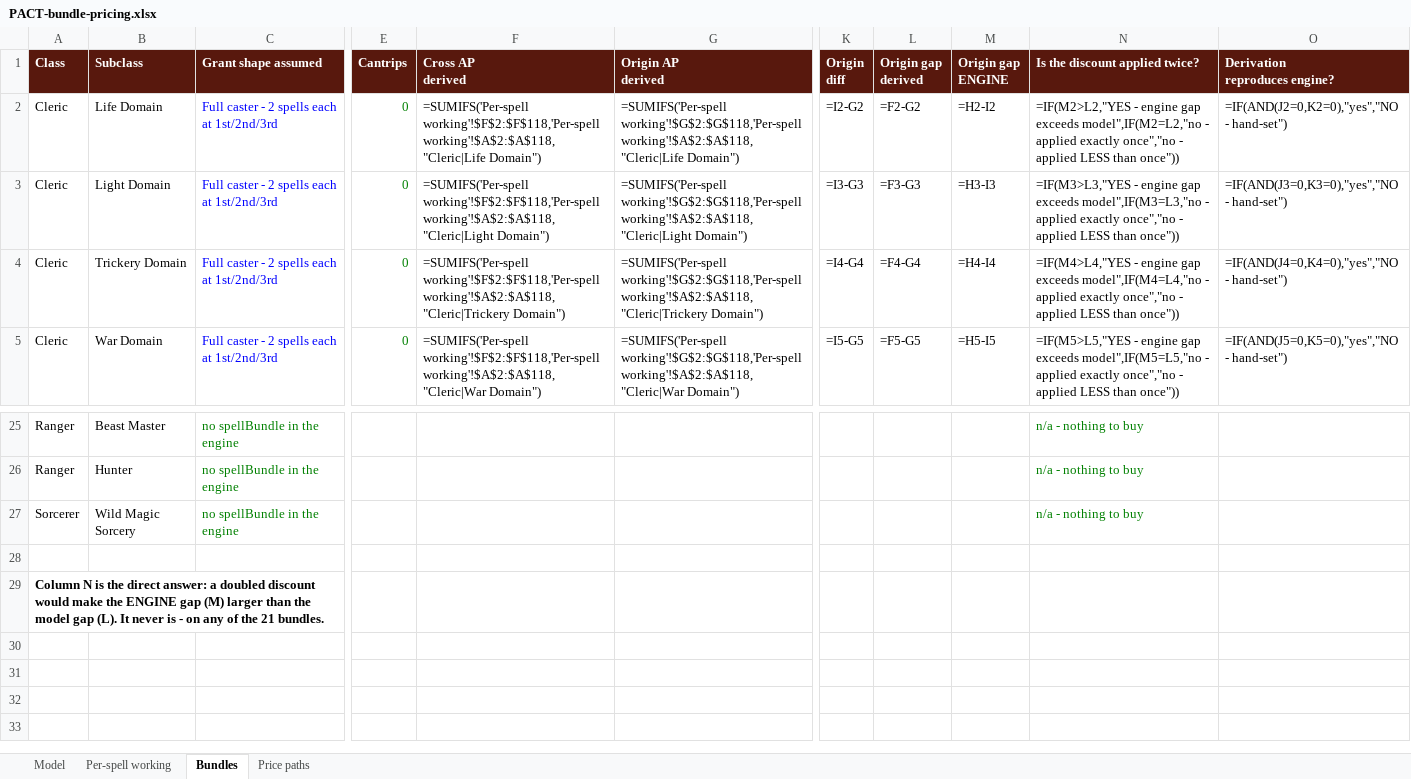
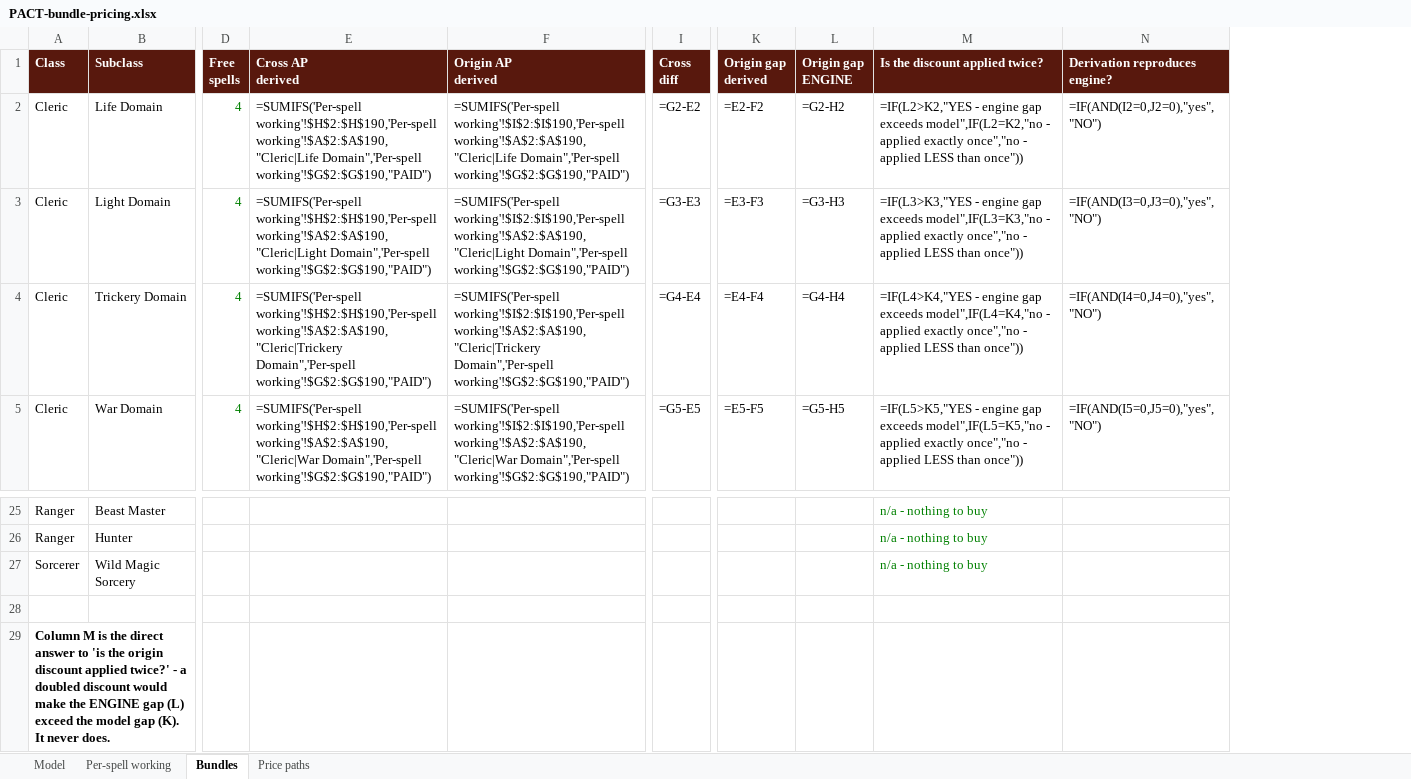
Before and after one commit to Chompy78/PACT, an Excel workbook: docs/analysis/PACT-bundle-pricing.xlsx, sheet Bundles, drawn as a sheet; only a part is shown, gaps mark what is left out; values as stored, in another font and other column widths than the file's, no borders; formulas without a stored value are shown as written; removed rows and columns are numbered as before the commit, all else as after; the diff covers the shown part only; the diff names each change by its address in the sheet, - before the commit and + after, or states it on an @@ line.

```diff
--- a/docs/analysis/PACT-bundle-pricing.xlsx (sheet Bundles)
+++ b/docs/analysis/PACT-bundle-pricing.xlsx (sheet Bundles)
-column C (Grant shape assumed), rows 2-5: all Full caster - 2 spells each at 1st/2nd/3rd; rows 25-27: all no spellBundle in the engine
-column E (Cantrips), rows 2-5: all 0
+column D (Free spells), rows 2-5: all 4
+column I (Cross diff), rows 2-5: =G2-E2 | =G3-E3 | =G4-E4 | =G5-E5
-column K (Origin diff), rows 2-5: =I2-G2 | =I3-G3 | =I4-G4 | =I5-G5
-column O (Derivation reproduces engine?), rows 2-5: =IF(AND(J2=0,K2=0),"yes","NO - hand-set") | =IF(AND(J3=0,K3=0),"yes","NO - hand-set") | =IF(AND(J4=0,K4=0),"yes","NO - hand-set") | =IF(AND(J5=0,K5=0),"yes","NO - hand-set")
+column N (Derivation reproduces engine?), rows 2-5: =IF(AND(I2=0,J2=0),"yes","NO") | =IF(AND(I3=0,J3=0),"yes","NO") | =IF(AND(I4=0,J4=0),"yes","NO") | =IF(AND(I5=0,J5=0),"yes","NO")
-E2 (Cross AP derived): =SUMIFS('Per-spell working'!$F$2:$F$118,'Per-spell working'!$A$2:$A$118,"Cleric|Life Domain")
+E2 (Cross AP derived): =SUMIFS('Per-spell working'!$H$2:$H$190,'Per-spell working'!$A$2:$A$190,"Cleric|Life Domain",'Per-spell working'!$G$2:$G$190,"PAID")
-F2 (Origin AP derived): =SUMIFS('Per-spell working'!$G$2:$G$118,'Per-spell working'!$A$2:$A$118,"Cleric|Life Domain")
+F2 (Origin AP derived): =SUMIFS('Per-spell working'!$I$2:$I$190,'Per-spell working'!$A$2:$A$190,"Cleric|Life Domain",'Per-spell working'!$G$2:$G$190,"PAID")
-K2 (Origin gap derived): =F2-G2
+K2 (Origin gap derived): =E2-F2
-L2 (Origin gap ENGINE): =H2-I2
+L2 (Origin gap ENGINE): =G2-H2
-M2 (Is the discount applied twice?): =IF(M2>L2,"YES - engine gap exceeds model",IF(M2=L2,"no - applied…
+M2 (Is the discount applied twice?): =IF(L2>K2,"YES - engine gap exceeds model",IF(L2=K2,"no - applied…
-E3 (Cross AP derived): =SUMIFS('Per-spell working'!$F$2:$F$118,'Per-spell working'!$A$2:$A$118,"Cleric|Light Domain")
+E3 (Cross AP derived): =SUMIFS('Per-spell working'!$H$2:$H$190,'Per-spell working'!$A$2:$A$190,"Cleric|Light Domain",'Per-spell working'!$G$2:$G$190,"PAID")
-F3 (Origin AP derived): =SUMIFS('Per-spell working'!$G$2:$G$118,'Per-spell working'!$A$2:$A$118,"Cleric|Light Domain")
+F3 (Origin AP derived): =SUMIFS('Per-spell working'!$I$2:$I$190,'Per-spell working'!$A$2:$A$190,"Cleric|Light Domain",'Per-spell working'!$G$2:$G$190,"PAID")
-K3 (Origin gap derived): =F3-G3
+K3 (Origin gap derived): =E3-F3
-L3 (Origin gap ENGINE): =H3-I3
+L3 (Origin gap ENGINE): =G3-H3
-M3 (Is the discount applied twice?): =IF(M3>L3,"YES - engine gap exceeds model",IF(M3=L3,"no - applied…
+M3 (Is the discount applied twice?): =IF(L3>K3,"YES - engine gap exceeds model",IF(L3=K3,"no - applied…
-E4 (Cross AP derived): =SUMIFS('Per-spell working'!$F$2:$F$118,'Per-spell working'!$A$2:$A$118,"Cleric|Trickery Domain")
+E4 (Cross AP derived): =SUMIFS('Per-spell working'!$H$2:$H$190,'Per-spell working'!$A$2:$A$190,"Cleric|Trickery Domain",'Per-spell working'!$G$2:$G$190,"PAID")
-F4 (Origin AP derived): =SUMIFS('Per-spell working'!$G$2:$G$118,'Per-spell working'!$A$2:$A$118,"Cleric|Trickery Domain")
+F4 (Origin AP derived): =SUMIFS('Per-spell working'!$I$2:$I$190,'Per-spell working'!$A$2:$A$190,"Cleric|Trickery Domain",'Per-spell working'!$G$2:$G$190,"PAID")
-K4 (Origin gap derived): =F4-G4
+K4 (Origin gap derived): =E4-F4
-L4 (Origin gap ENGINE): =H4-I4
+L4 (Origin gap ENGINE): =G4-H4
-M4 (Is the discount applied twice?): =IF(M4>L4,"YES - engine gap exceeds model",IF(M4=L4,"no - applied…
+M4 (Is the discount applied twice?): =IF(L4>K4,"YES - engine gap exceeds model",IF(L4=K4,"no - applied…
-E5 (Cross AP derived): =SUMIFS('Per-spell working'!$F$2:$F$118,'Per-spell working'!$A$2:$A$118,"Cleric|War Domain")
+E5 (Cross AP derived): =SUMIFS('Per-spell working'!$H$2:$H$190,'Per-spell working'!$A$2:$A$190,"Cleric|War Domain",'Per-spell working'!$G$2:$G$190,"PAID")
-F5 (Origin AP derived): =SUMIFS('Per-spell working'!$G$2:$G$118,'Per-spell working'!$A$2:$A$118,"Cleric|War Domain")
+F5 (Origin AP derived): =SUMIFS('Per-spell working'!$I$2:$I$190,'Per-spell working'!$A$2:$A$190,"Cleric|War Domain",'Per-spell working'!$G$2:$G$190,"PAID")
-K5 (Origin gap derived): =F5-G5
+K5 (Origin gap derived): =E5-F5
-L5 (Origin gap ENGINE): =H5-I5
+L5 (Origin gap ENGINE): =G5-H5
-M5 (Is the discount applied twice?): =IF(M5>L5,"YES - engine gap exceeds model",IF(M5=L5,"no - applied…
+M5 (Is the discount applied twice?): =IF(L5>K5,"YES - engine gap exceeds model",IF(L5=K5,"no - applied…
-A29 (Class): Column N is the direct answer: a doubled discount would make the ENGINE gap (M) larger than the model gap (L). It never is - on any of the 21 bundles.
+A29 (Class): Column M is the direct answer to 'is the origin discount applied twice?' - a doubled discount would make the ENGINE gap (L) exceed the model gap (K). It never does.
```
Also changed, not shown: 94 edited cells and cell formats elsewhere in this sheet, sheet Per-spell working, sheet Model, sheet Price paths, 10 other files.
